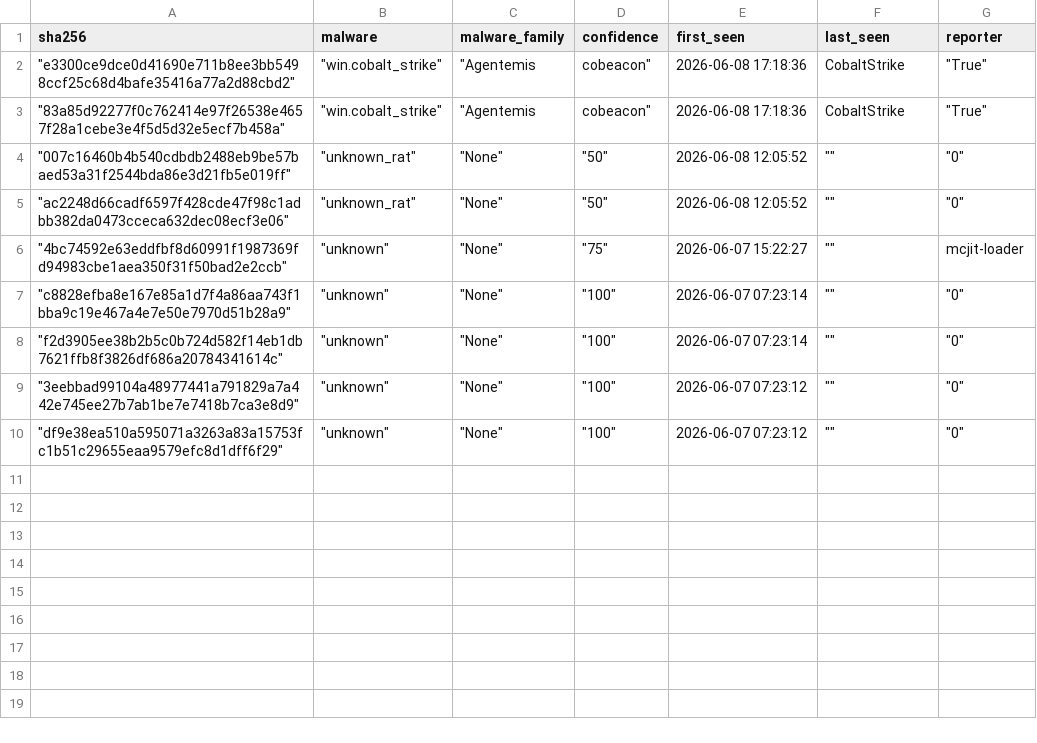
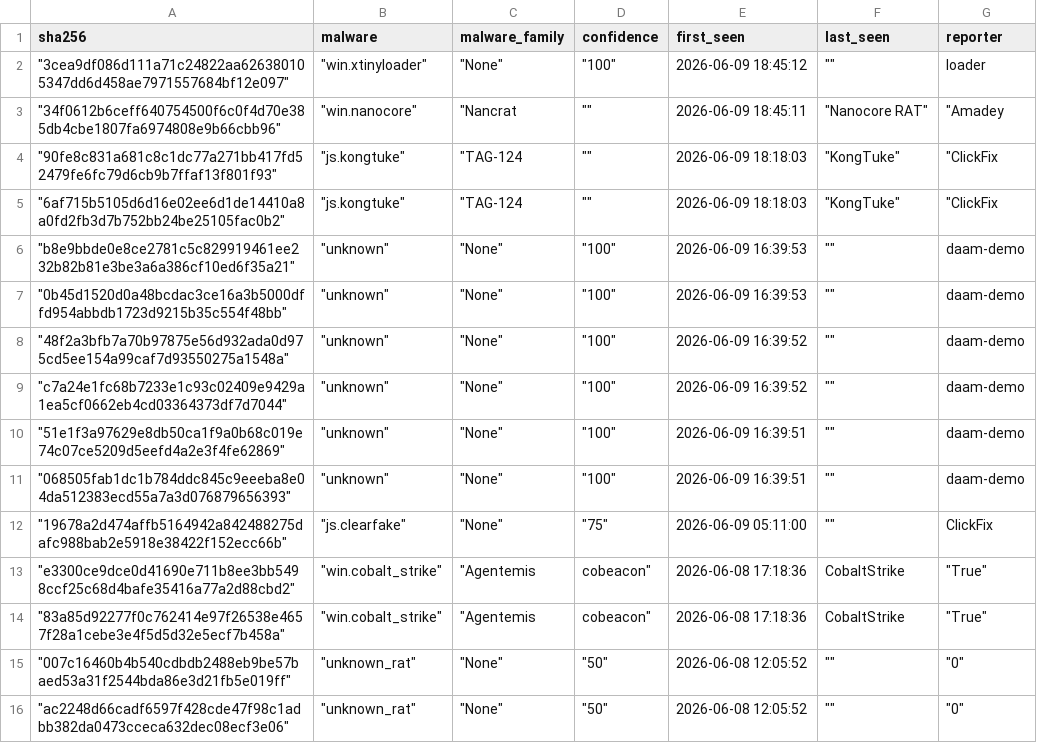
Before and after one commit to CyberArk0961/Threat-Fox-SHA256, a CSV file: output/ThreatFox_SHA256.csv, drawn as a sheet.

```diff
--- a/output/ThreatFox_SHA256.csv
+++ b/output/ThreatFox_SHA256.csv
@@ -1,2 +1,13 @@
 sha256,malware,malware_family,confidence,first_seen,last_seen,reporter
+"""3cea9df086d111a71c24822aa626380105347dd6d458ae7971557684bf12e097"""," ""win.xtinyloader"""," ""None"""," ""100""",2026-06-09 18:45:12," """"",loader
+"""34f0612b6ceff640754500f6c0f4d70e385db4cbe1807fa6974808e9b66cbb96"""," ""win.nanocore"""," ""Nancrat"," """"",2026-06-09 18:45:11," ""Nanocore RAT"""," ""Amadey"
+"""90fe8c831a681c8c1dc77a271bb417fd52479fe6fc79d6cb9b7ffaf13f801f93"""," ""js.kongtuke"""," ""TAG-124"," """"",2026-06-09 18:18:03," ""KongTuke"""," ""ClickFix"
+"""6af715b5105d6d16e02ee6d1de14410a8a0fd2fb3d7b752bb24be25105fac0b2"""," ""js.kongtuke"""," ""TAG-124"," """"",2026-06-09 18:18:03," ""KongTuke"""," ""ClickFix"
+"""b8e9bbde0e8ce2781c5c829919461ee232b82b81e3be3a6a386cf10ed6f35a21"""," ""unknown"""," ""None"""," ""100""",2026-06-09 16:39:53," """"",daam-demo
+"""0b45d1520d0a48bcdac3ce16a3b5000dffd954abbdb1723d9215b35c554f48bb"""," ""unknown"""," ""None"""," ""100""",2026-06-09 16:39:53," """"",daam-demo
+"""48f2a3bfb7a70b97875e56d932ada0d975cd5ee154a99caf7d93550275a1548a"""," ""unknown"""," ""None"""," ""100""",2026-06-09 16:39:52," """"",daam-demo
+"""c7a24e1fc68b7233e1c93c02409e9429a1ea5cf0662eb4cd03364373df7d7044"""," ""unknown"""," ""None"""," ""100""",2026-06-09 16:39:52," """"",daam-demo
+"""51e1f3a97629e8db50ca1f9a0b68c019e74c07ce5209d5eefd4a2e3f4fe62869"""," ""unknown"""," ""None"""," ""100""",2026-06-09 16:39:51," """"",daam-demo
+"""068505fab1dc1b784ddc845c9eeeba8e04da512383ecd55a7a3d076879656393"""," ""unknown"""," ""None"""," ""100""",2026-06-09 16:39:51," """"",daam-demo
+"""19678a2d474affb5164942a842488275dafc988bab2e5918e38422f152ecc66b"""," ""js.clearfake"""," ""None"""," ""75""",2026-06-09 05:11:00," """"",ClickFix
 """e3300ce9dce0d41690e711b8ee3bb5498ccf25c68d4bafe35416a77a2d88cbd2"""," ""win.cobalt_strike"""," ""Agentemis","cobeacon""",2026-06-08 17:18:36,CobaltStrike," ""True"""
@@ -5,6 +16 @@ sha256,malware,malware_family,confidence,first_seen,last_seen,reporter
 """ac2248d66cadf6597f428cde47f98c1adbb382da0473cceca632dec08ecf3e06"""," ""unknown_rat"""," ""None"""," ""50""",2026-06-08 12:05:52," """""," ""0"""
-"""4bc74592e63eddfbf8d60991f1987369fd94983cbe1aea350f31f50bad2e2ccb"""," ""unknown"""," ""None"""," ""75""",2026-06-07 15:22:27," """"",mcjit-loader
-"""c8828efba8e167e85a1d7f4a86aa743f1bba9c19e467a4e7e50e7970d51b28a9"""," ""unknown"""," ""None"""," ""100""",2026-06-07 07:23:14," """""," ""0"""
-"""f2d3905ee38b2b5c0b724d582f14eb1db7621ffb8f3826df686a20784341614c"""," ""unknown"""," ""None"""," ""100""",2026-06-07 07:23:14," """""," ""0"""
-"""3eebbad99104a48977441a791829a7a442e745ee27b7ab1be7e7418b7ca3e8d9"""," ""unknown"""," ""None"""," ""100""",2026-06-07 07:23:12," """""," ""0"""
-"""df9e38ea510a595071a3263a83a15753fc1b51c29655eaa9579efc8d1dff6f29"""," ""unknown"""," ""None"""," ""100""",2026-06-07 07:23:12," """""," ""0"""
```
